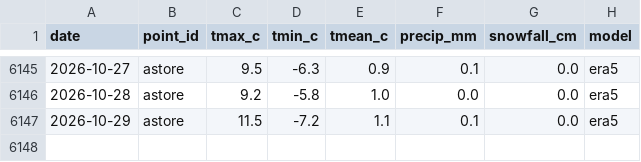
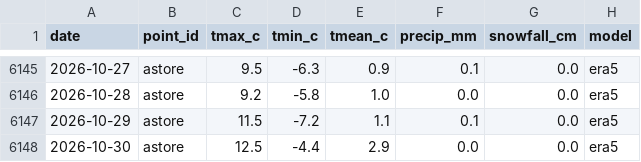
Before and after one commit to arooj-zehra/pakistan-water-watch, a CSV file: data/weather/era5_astore.csv, drawn as a sheet; only a part is shown, gaps mark what is left out; the diff names each change by its address in the sheet, - before the commit and + after, or states it on an @@ line.

```diff
--- a/data/weather/era5_astore.csv
+++ b/data/weather/era5_astore.csv
+row 6148: 2026-10-30 | astore | 12.5 | -4.4 | 2.9 | 0.0 | 0.0 | era5
```
Also changed, not shown: data/forecasts/issued.csv, data/inventory/news/app_posts.csv, 27 other files.
